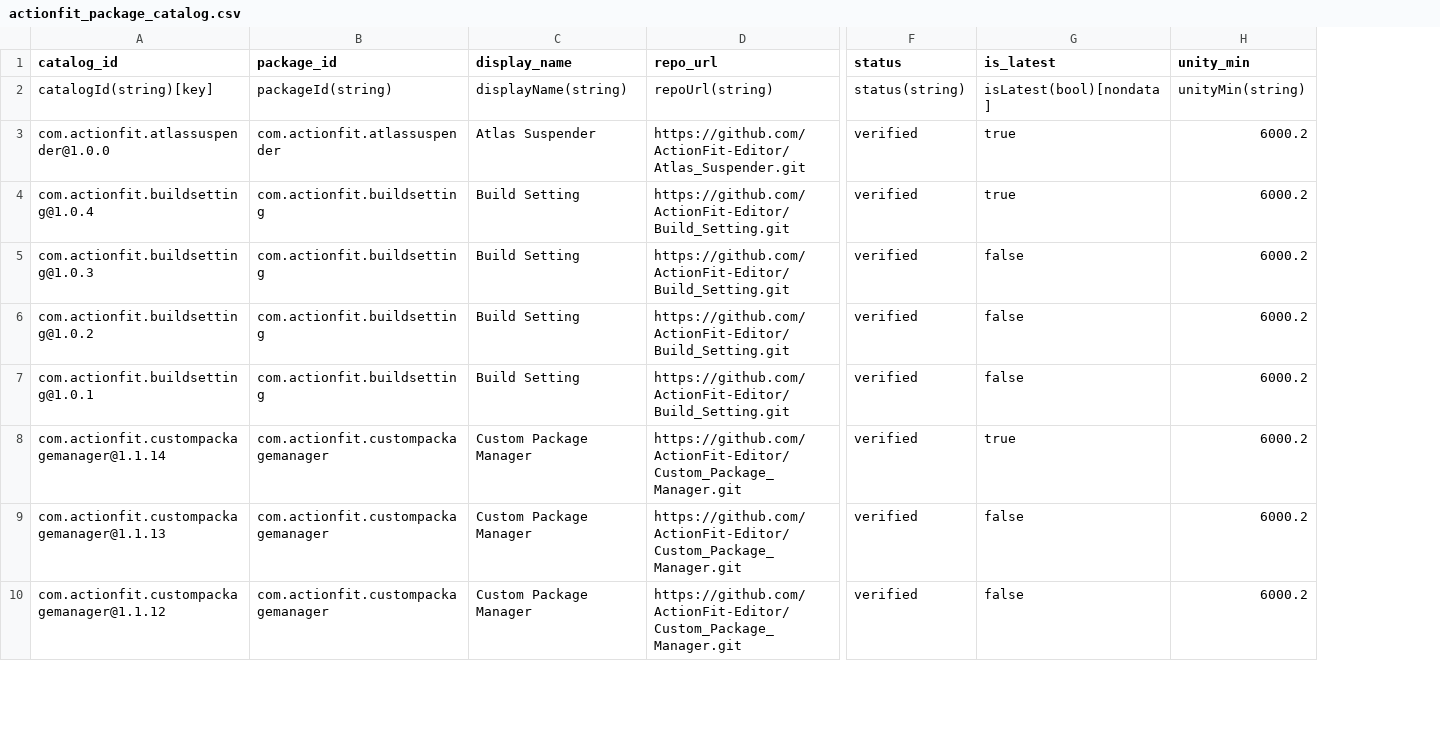
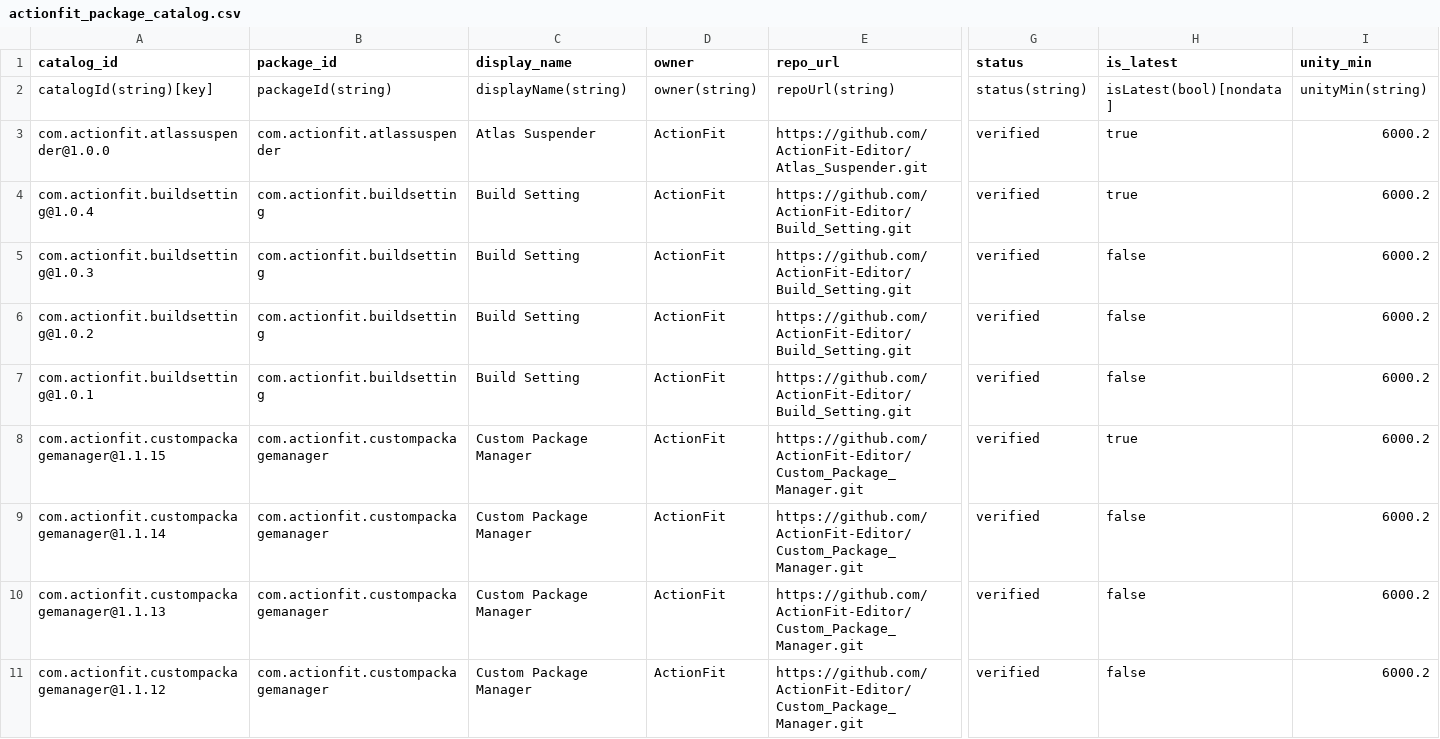
Before and after one commit to ActionFit-Editor/Custom_Package_Manager, a CSV file: Editor/Catalog/actionfit_package_catalog.csv, drawn as a sheet; only a part is shown, gaps mark what is left out; addresses are those after the commit; rows hold the shown columns only; the diff names each change by its address in the sheet, - before the commit and + after, or states it on an @@ line.

Commit message:
com.actionfit.custompackagemanager 1.1.15

```diff
--- a/Editor/Catalog/actionfit_package_catalog.csv
+++ b/Editor/Catalog/actionfit_package_catalog.csv
+column D (owner), rows 2-7: owner(string) | ActionFit | ActionFit | ActionFit | ActionFit | ActionFit; rows 9-11: all ActionFit
+row 8: com.actionfit.custompackagemanager@1.1.15 | com.actionfit.custompackagemanager | Custom Package Manager | ActionFit | https://github.com/ActionFit-Editor/Custom_Package_Manager.git | verified | true | 6000.2
-H9 (is_latest): true
+H9 (is_latest): false
```
Also changed, not shown: 4 other files.
